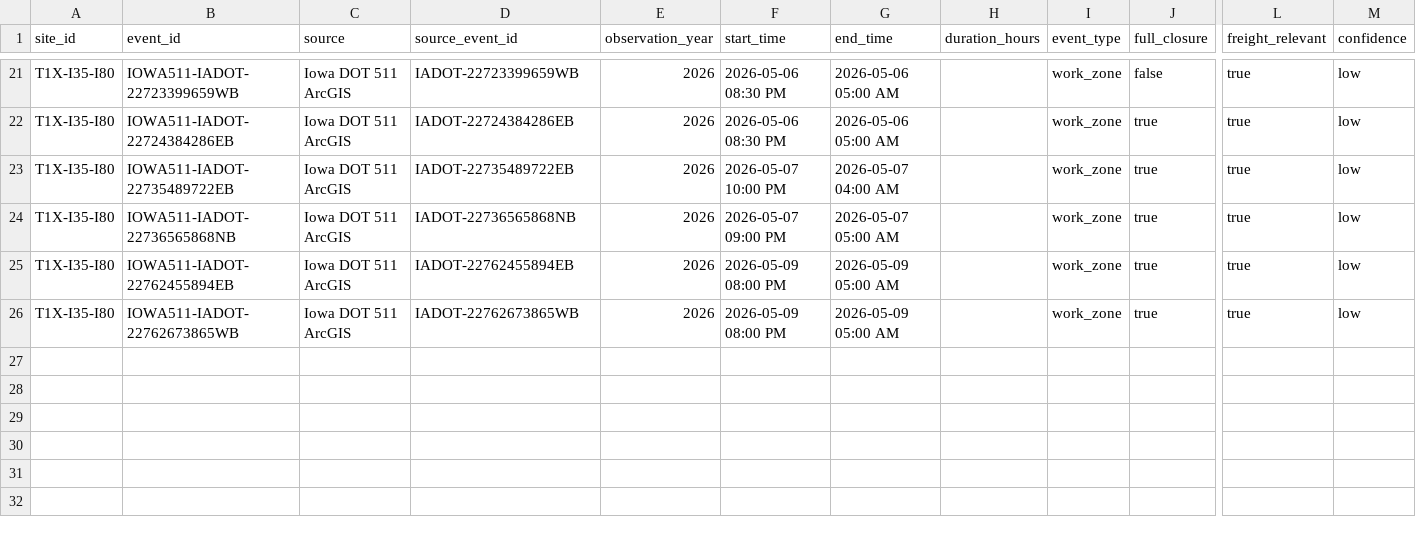
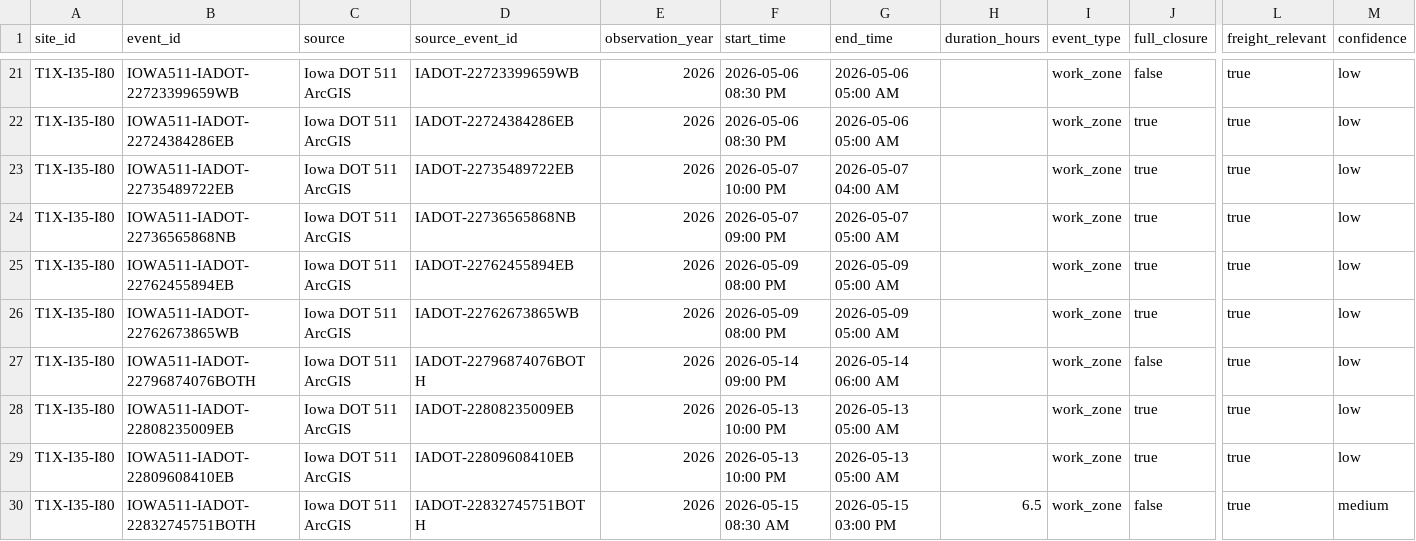
Before and after one commit to giodl73-repo/ROUTE, a CSV file: data/t1-failure-events.csv, drawn as a sheet; only a part is shown, gaps mark what is left out; rows hold the shown columns only; the diff names each change by its address in the sheet, - before the commit and + after, or states it on an @@ line.

```diff
--- a/data/t1-failure-events.csv
+++ b/data/t1-failure-events.csv
+row 27: T1X-I35-I80 | IOWA511-IADOT-22796874076BOTH | Iowa DOT 511 ArcGIS | IADOT-22796874076BOTH | 2026 | 2026-05-14 09:00 PM | 2026-05-14 06:00 AM |  | work_zone | false | true | low
+row 28: T1X-I35-I80 | IOWA511-IADOT-22808235009EB | Iowa DOT 511 ArcGIS | IADOT-22808235009EB | 2026 | 2026-05-13 10:00 PM | 2026-05-13 05:00 AM |  | work_zone | true | true | low
+row 29: T1X-I35-I80 | IOWA511-IADOT-22809608410EB | Iowa DOT 511 ArcGIS | IADOT-22809608410EB | 2026 | 2026-05-13 10:00 PM | 2026-05-13 05:00 AM |  | work_zone | true | true | low
+row 30: T1X-I35-I80 | IOWA511-IADOT-22832745751BOTH | Iowa DOT 511 ArcGIS | IADOT-22832745751BOTH | 2026 | 2026-05-15 08:30 AM | 2026-05-15 03:00 PM | 6.5 | work_zone | false | true | medium
```
Also changed, not shown: data/t1-evidence-windows.csv, 4 other files.
